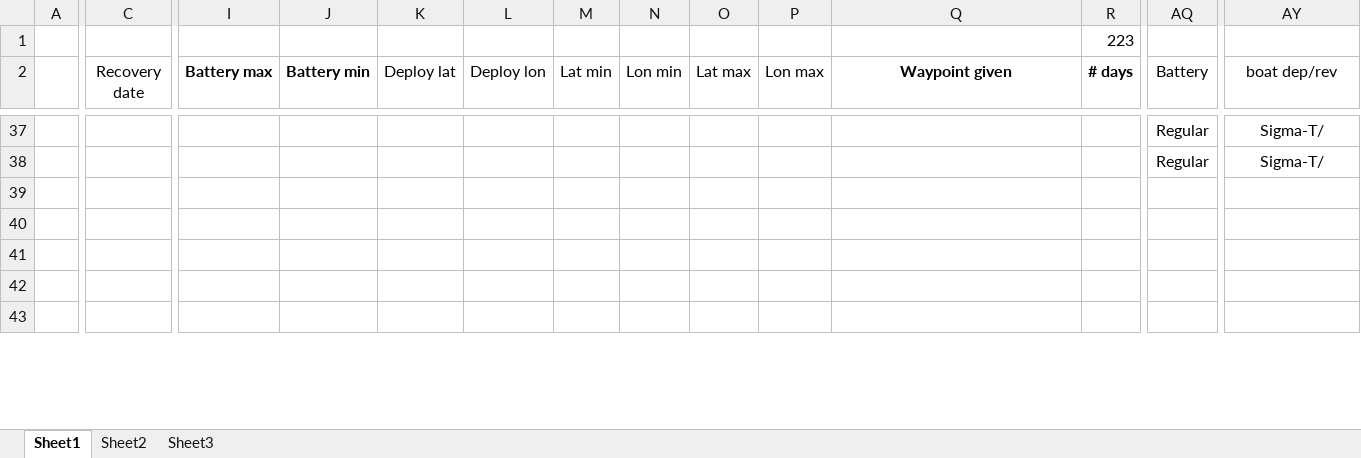
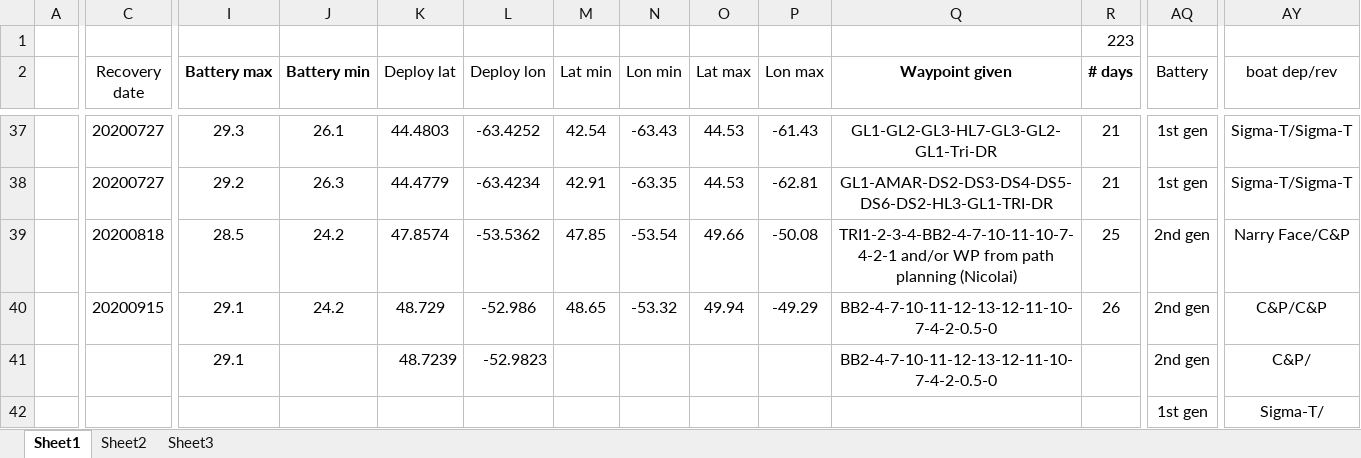
Before and after one commit to DFOglider/pilotingApp, an Excel workbook: GliderMission.xlsx, sheet Sheet1, drawn as a sheet; only a part is shown, gaps mark what is left out; the shorter side is filled out with more unchanged rows; values as stored, in another font and other column widths than the file's, no borders; rows hold the shown columns only; the diff covers the shown part only; the diff names each change by its address in the sheet, - before the commit and + after, or states it on an @@ line.

```diff
--- a/GliderMission.xlsx (sheet Sheet1)
+++ b/GliderMission.xlsx (sheet Sheet1)
-C37:C38 (Recovery date): (empty)
+C37:C38 (Recovery date): 20200727
-I37 (Battery max): (empty)
+I37 (Battery max): 29.3
-J37 (Battery min): (empty)
+J37 (Battery min): 26.1
-K37 (Deploy lat): (empty)
+K37 (Deploy lat): 44.4803
-L37 (Deploy lon): (empty)
+L37 (Deploy lon): -63.4252
-M37 (Lat min): (empty)
+M37 (Lat min): 42.54
-N37 (Lon min): (empty)
+N37 (Lon min): -63.43
-O37:O38 (Lat max): (empty)
+O37:O38 (Lat max): 44.53
-P37 (Lon max): (empty)
+P37 (Lon max): -61.43
-Q37 (Waypoint given): (empty)
+Q37 (Waypoint given): GL1-GL2-GL3-HL7-GL3-GL2-GL1-Tri-DR
-R37:R38 (# days): (empty)
+R37:R38 (# days): 21
-AQ37:AQ38 (Battery): Regular
+AQ37:AQ38 (Battery): 1st gen
-AY37:AY38 (boat dep/rev): Sigma-T/
+AY37:AY38 (boat dep/rev): Sigma-T/Sigma-T
-I38 (Battery max): (empty)
+I38 (Battery max): 29.2
-J38 (Battery min): (empty)
+J38 (Battery min): 26.3
-K38 (Deploy lat): (empty)
+K38 (Deploy lat): 44.4779
-L38 (Deploy lon): (empty)
+L38 (Deploy lon): -63.4234
-M38 (Lat min): (empty)
+M38 (Lat min): 42.91
-N38 (Lon min): (empty)
+N38 (Lon min): -63.35
-P38 (Lon max): (empty)
+P38 (Lon max): -62.81
-Q38 (Waypoint given): (empty)
+Q38 (Waypoint given): GL1-AMAR-DS2-DS3-DS4-DS5-DS6-DS2-HL3-GL1-TRI-DR
+row 39:  | 20200818 | 28.5 | 24.2 | 47.8574 | -53.5362 | 47.85 | -53.54 | 49.66 | -50.08 | TRI1-2-3-4-BB2-4-7-10-11-10-7-4-2-1 and/or WP from path planning (Nicolai) | 25 | 2nd gen | Narry Face/C&P
+row 40:  | 20200915 | 29.1 | 24.2 | 48.729 | -52.986 | 48.65 | -53.32 | 49.94 | -49.29 | BB2-4-7-10-11-12-13-12-11-10-7-4-2-0.5-0 | 26 | 2nd gen | C&P/C&P
+row 41:  |  | 29.1 |  | 48.7239 | -52.9823 |  |  |  |  | BB2-4-7-10-11-12-13-12-11-10-7-4-2-0.5-0 |  | 2nd gen | C&P/
+row 42:  |  |  |  |  |  |  |  |  |  |  |  | 1st gen | Sigma-T/
```
Also changed, not shown: 1 added row, 87 edited cells and cell formats elsewhere in this sheet.
